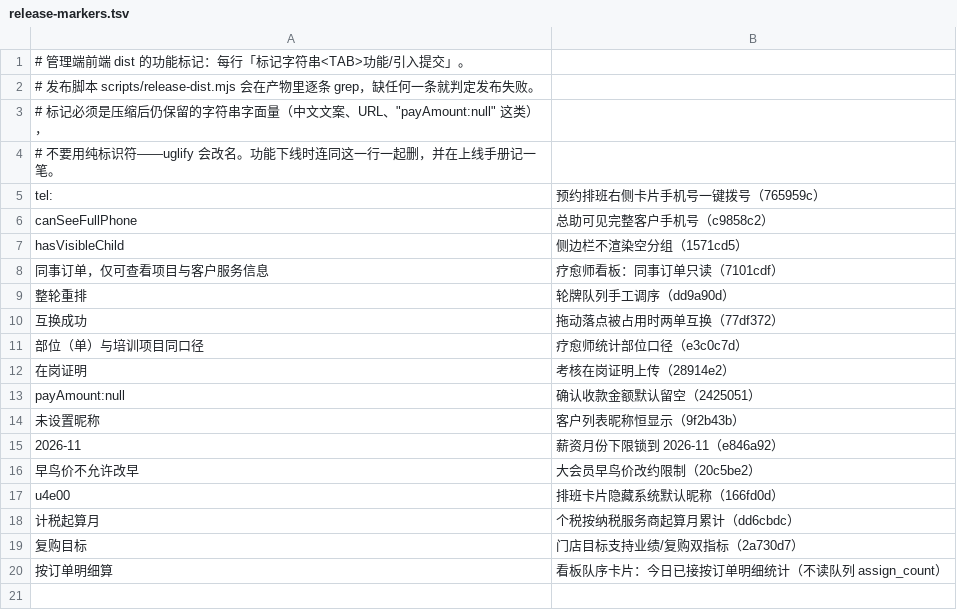
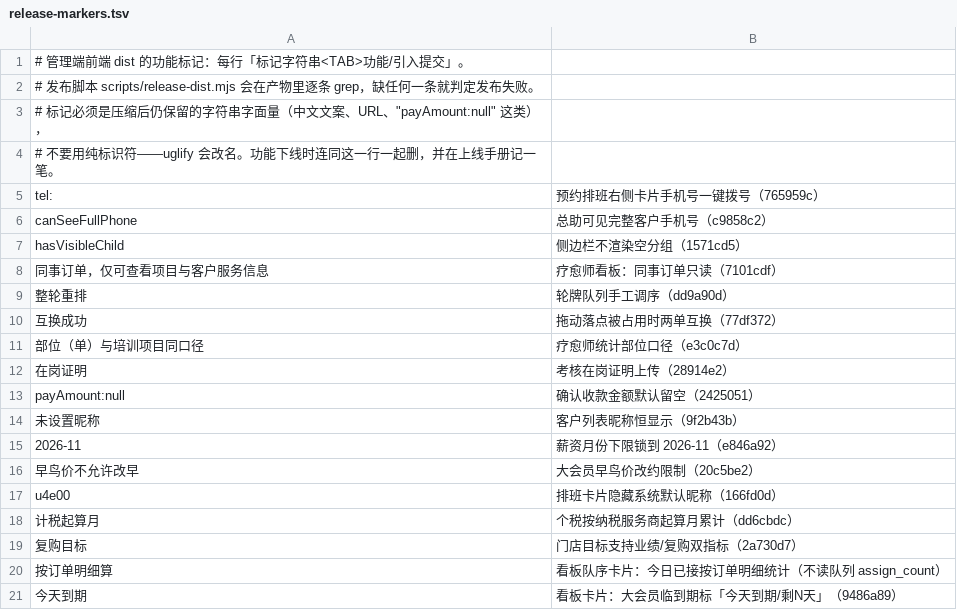
Before and after one commit to 531930508-hub/Fullyu, a TSV file: qingliao/tou-mall-admin-web/release-markers.tsv, drawn as a sheet; the diff names each change by its address in the sheet, - before the commit and + after, or states it on an @@ line.

Commit message:
docs(release): 前端发布标记补「今天到期」（9486a89）
看板卡片大会员临到期标是纯前端渲染，接口不暴露「今天到期」字样；加一条标记，
让 release-dist.mjs 的闸门能挡住「构建来源落后于该提交」的 dist。

```diff
--- a/qingliao/tou-mall-admin-web/release-markers.tsv
+++ b/qingliao/tou-mall-admin-web/release-markers.tsv
+row 21: 今天到期 | 看板卡片：大会员临到期标「今天到期/剩N天」（9486a89）
```
